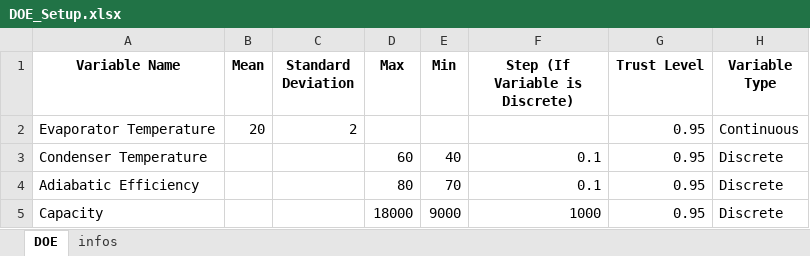
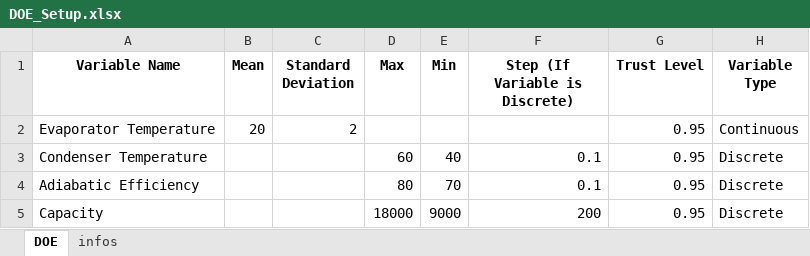
Before and after one commit to Spogis/DWSIM_CoolSim, an Excel workbook: datasets/DOE_Setup.xlsx, sheet DOE, drawn as a sheet; values as stored, in another font and other column widths than the file's, no borders; the diff names each change by its address in the sheet, - before the commit and + after, or states it on an @@ line.

```diff
--- a/datasets/DOE_Setup.xlsx (sheet DOE)
+++ b/datasets/DOE_Setup.xlsx (sheet DOE)
-F5 (Step (If Variable is Discrete)): 1000
+F5 (Step (If Variable is Discrete)): 200
```
Also changed, not shown: sheet infos, datasets/DOE_LHC.xlsx, datasets/MLP_Validation_Dataset.xlsx, 15 other files.
